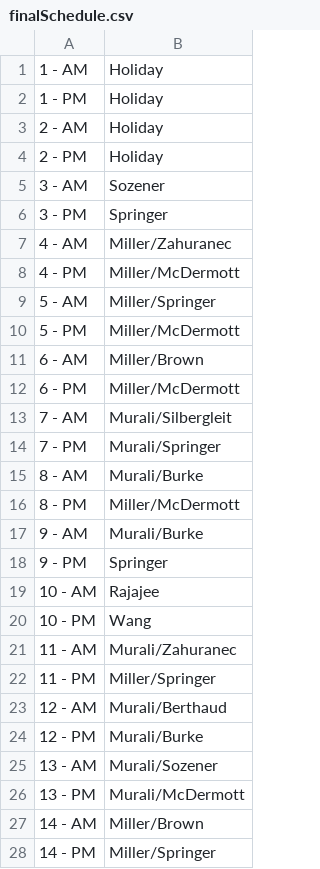
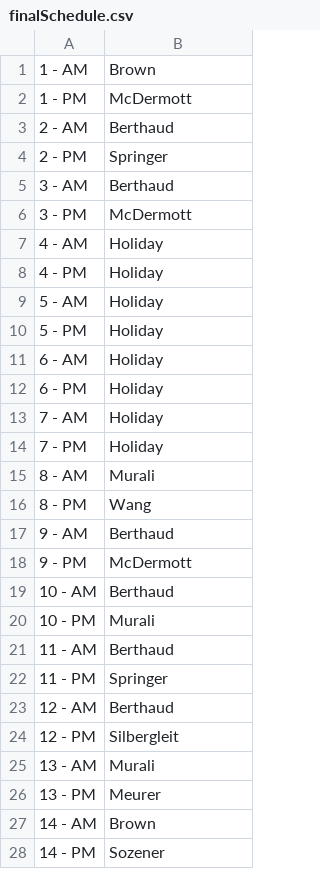
Before and after one commit to jburke5/strokeSchedule, a CSV file: finalSchedule.csv, drawn as a sheet; only a part is shown; the diff covers the shown part only.

```diff
--- a/finalSchedule.csv
+++ b/finalSchedule.csv
@@ -1,28 +1,28 @@
-1 - AM,Holiday
-1 - PM,Holiday
-2 - AM,Holiday
-2 - PM,Holiday
-3 - AM,Sozener
-3 - PM,Springer
-4 - AM,Miller/Zahuranec
-4 - PM,Miller/McDermott
-5 - AM,Miller/Springer
-5 - PM,Miller/McDermott
-6 - AM,Miller/Brown
-6 - PM,Miller/McDermott
-7 - AM,Murali/Silbergleit
-7 - PM,Murali/Springer
-8 - AM,Murali/Burke
-8 - PM,Miller/McDermott
-9 - AM,Murali/Burke
-9 - PM,Springer
-10 - AM,Rajajee
-10 - PM,Wang
-11 - AM,Murali/Zahuranec
-11 - PM,Miller/Springer
-12 - AM,Murali/Berthaud
-12 - PM,Murali/Burke
-13 - AM,Murali/Sozener
-13 - PM,Murali/McDermott
-14 - AM,Miller/Brown
-14 - PM,Miller/Springer
+1 - AM,Brown
+1 - PM,McDermott
+2 - AM,Berthaud
+2 - PM,Springer
+3 - AM,Berthaud
+3 - PM,McDermott
+4 - AM,Holiday
+4 - PM,Holiday
+5 - AM,Holiday
+5 - PM,Holiday
+6 - AM,Holiday
+6 - PM,Holiday
+7 - AM,Holiday
+7 - PM,Holiday
+8 - AM,Murali
+8 - PM,Wang
+9 - AM,Berthaud
+9 - PM,McDermott
+10 - AM,Berthaud
+10 - PM,Murali
+11 - AM,Berthaud
+11 - PM,Springer
+12 - AM,Berthaud
+12 - PM,Silbergleit
+13 - AM,Murali
+13 - PM,Meurer
+14 - AM,Brown
+14 - PM,Sozener
```
Also changed, not shown: 33 edited cells elsewhere in this file, january2019.csv, 57 other files.
